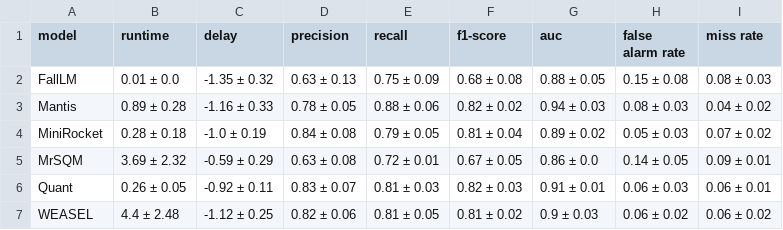
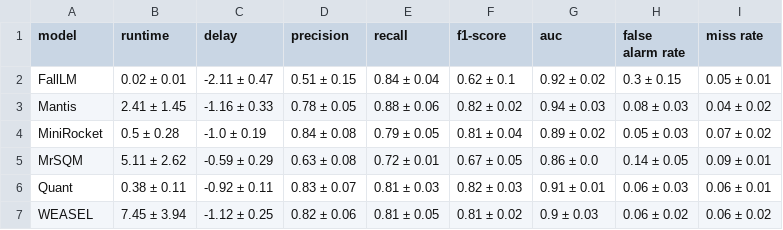
Before and after one commit to mlgig/fall-lm, a CSV file: output/results/cv_results_agg.csv, drawn as a sheet.

```diff
--- a/output/results/cv_results_agg.csv
+++ b/output/results/cv_results_agg.csv
@@ -1,7 +1,7 @@
 model,runtime,delay,precision,recall,f1-score,auc,false alarm rate,miss rate
-FallLM,0.01 ± 0.0,-1.35 ± 0.32,0.63 ± 0.13,0.75 ± 0.09,0.68 ± 0.08,0.88 ± 0.05,0.15 ± 0.08,0.08 ± 0.03
-Mantis,0.89 ± 0.28,-1.16 ± 0.33,0.78 ± 0.05,0.88 ± 0.06,0.82 ± 0.02,0.94 ± 0.03,0.08 ± 0.03,0.04 ± 0.02
-MiniRocket,0.28 ± 0.18,-1.0 ± 0.19,0.84 ± 0.08,0.79 ± 0.05,0.81 ± 0.04,0.89 ± 0.02,0.05 ± 0.03,0.07 ± 0.02
-MrSQM,3.69 ± 2.32,-0.59 ± 0.29,0.63 ± 0.08,0.72 ± 0.01,0.67 ± 0.05,0.86 ± 0.0,0.14 ± 0.05,0.09 ± 0.01
-Quant,0.26 ± 0.05,-0.92 ± 0.11,0.83 ± 0.07,0.81 ± 0.03,0.82 ± 0.03,0.91 ± 0.01,0.06 ± 0.03,0.06 ± 0.01
-WEASEL,4.4 ± 2.48,-1.12 ± 0.25,0.82 ± 0.06,0.81 ± 0.05,0.81 ± 0.02,0.9 ± 0.03,0.06 ± 0.02,0.06 ± 0.02
+FallLM,0.02 ± 0.01,-2.11 ± 0.47,0.51 ± 0.15,0.84 ± 0.04,0.62 ± 0.1,0.92 ± 0.02,0.3 ± 0.15,0.05 ± 0.01
+Mantis,2.41 ± 1.45,-1.16 ± 0.33,0.78 ± 0.05,0.88 ± 0.06,0.82 ± 0.02,0.94 ± 0.03,0.08 ± 0.03,0.04 ± 0.02
+MiniRocket,0.5 ± 0.28,-1.0 ± 0.19,0.84 ± 0.08,0.79 ± 0.05,0.81 ± 0.04,0.89 ± 0.02,0.05 ± 0.03,0.07 ± 0.02
+MrSQM,5.11 ± 2.62,-0.59 ± 0.29,0.63 ± 0.08,0.72 ± 0.01,0.67 ± 0.05,0.86 ± 0.0,0.14 ± 0.05,0.09 ± 0.01
+Quant,0.38 ± 0.11,-0.92 ± 0.11,0.83 ± 0.07,0.81 ± 0.03,0.82 ± 0.03,0.91 ± 0.01,0.06 ± 0.03,0.06 ± 0.01
+WEASEL,7.45 ± 3.94,-1.12 ± 0.25,0.82 ± 0.06,0.81 ± 0.05,0.81 ± 0.02,0.9 ± 0.03,0.06 ± 0.02,0.06 ± 0.02
```
Also changed, not shown: output/results/cv_results.csv, 12 other files.
